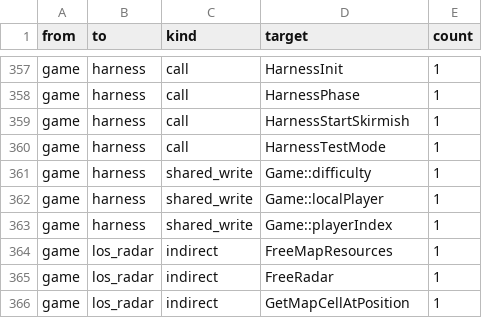
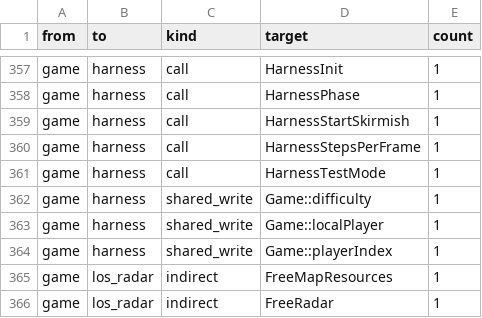
Before and after one commit to Thaldren-Archive-Forks/byte-tactics-moddable, a CSV file: data/coupling.csv, drawn as a sheet; only a part is shown, gaps mark what is left out; the shorter side is filled out with more unchanged rows.

```diff
--- a/data/coupling.csv
+++ b/data/coupling.csv
@@ -359,2 +359,3 @@ game,harness,call,HarnessPhase,1
 game,harness,call,HarnessStartSkirmish,1
+game,harness,call,HarnessStepsPerFrame,1
 game,harness,call,HarnessTestMode,1
```
Also changed, not shown: data/hazards.csv, data/state_classes.csv, 7 other files.
